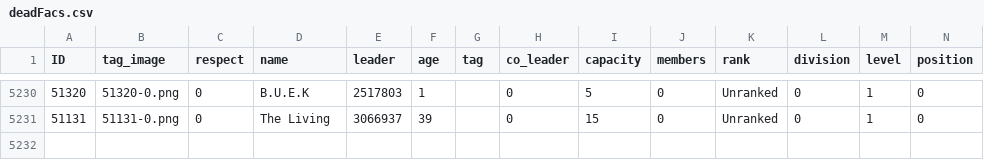
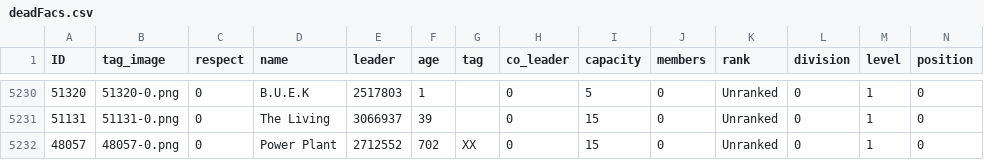
Before and after one commit to algisk/algisk.github.io, a CSV file: deadFacs.csv, drawn as a sheet; only a part is shown, gaps mark what is left out; rows hold the shown columns only; the diff names each change by its address in the sheet, - before the commit and + after, or states it on an @@ line.

```diff
--- a/deadFacs.csv
+++ b/deadFacs.csv
+row 5232: 48057 | 48057-0.png | 0 | Power Plant | 2712552 | 702 | XX | 0 | 15 | 0 | Unranked | 0 | 1 | 0
```
Also changed, not shown: comps.csv, 2 other files.
